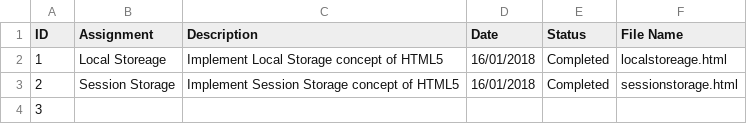
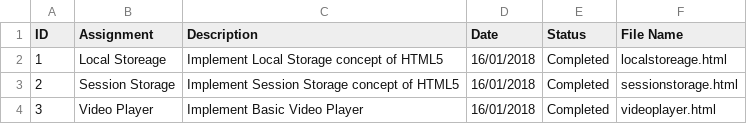
Before and after one commit to Brijeshyadav15/Swabhav-Techlabs, a CSV file: htmlapp/Html Assignment List.csv, drawn as a sheet.

Commit message:
Added Video Player HTML

```diff
--- a/htmlapp/Html Assignment List.csv
+++ b/htmlapp/Html Assignment List.csv
@@ -3,2 +3,2 @@ ID,Assignment ,Description,Date ,Status,File Name
 2,Session Storage,Implement Session Storage concept of HTML5,16/01/2018,Completed,sessionstorage.html
-3,,,,,
+3,Video Player ,Implement Basic Video Player,16/01/2018,Completed,videoplayer.html
```
Also changed, not shown: 5 other files.
